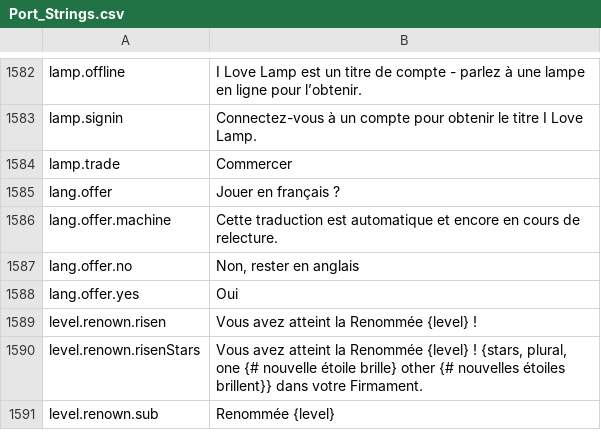
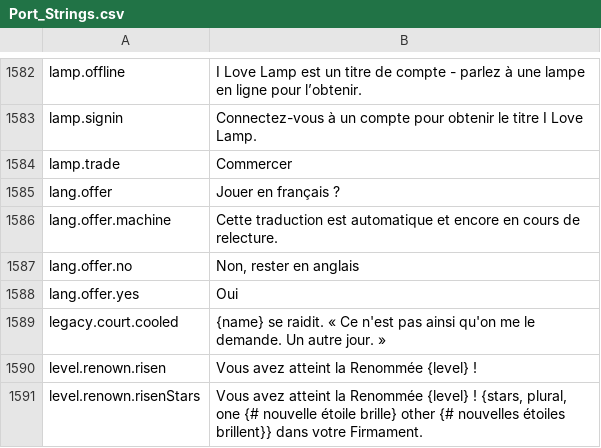
Before and after one commit to Betawolf1213/daggerfall-js-source-voice, a CSV file: locales/fr/Port_Strings.csv, drawn as a sheet; only a part is shown, gaps mark what is left out; the shorter side is filled out with more unchanged rows; the diff names each change by its address in the sheet, - before the commit and + after, or states it on an @@ line.

```diff
--- a/locales/fr/Port_Strings.csv
+++ b/locales/fr/Port_Strings.csv
+row 1589: legacy.court.cooled | {name} se raidit. « Ce n'est pas ainsi qu'on me le demande. Un autre jour. »
```
Also changed, not shown: locales/bg/Port_Strings.csv, locales/id/Port_Strings.csv, 47 other files.
